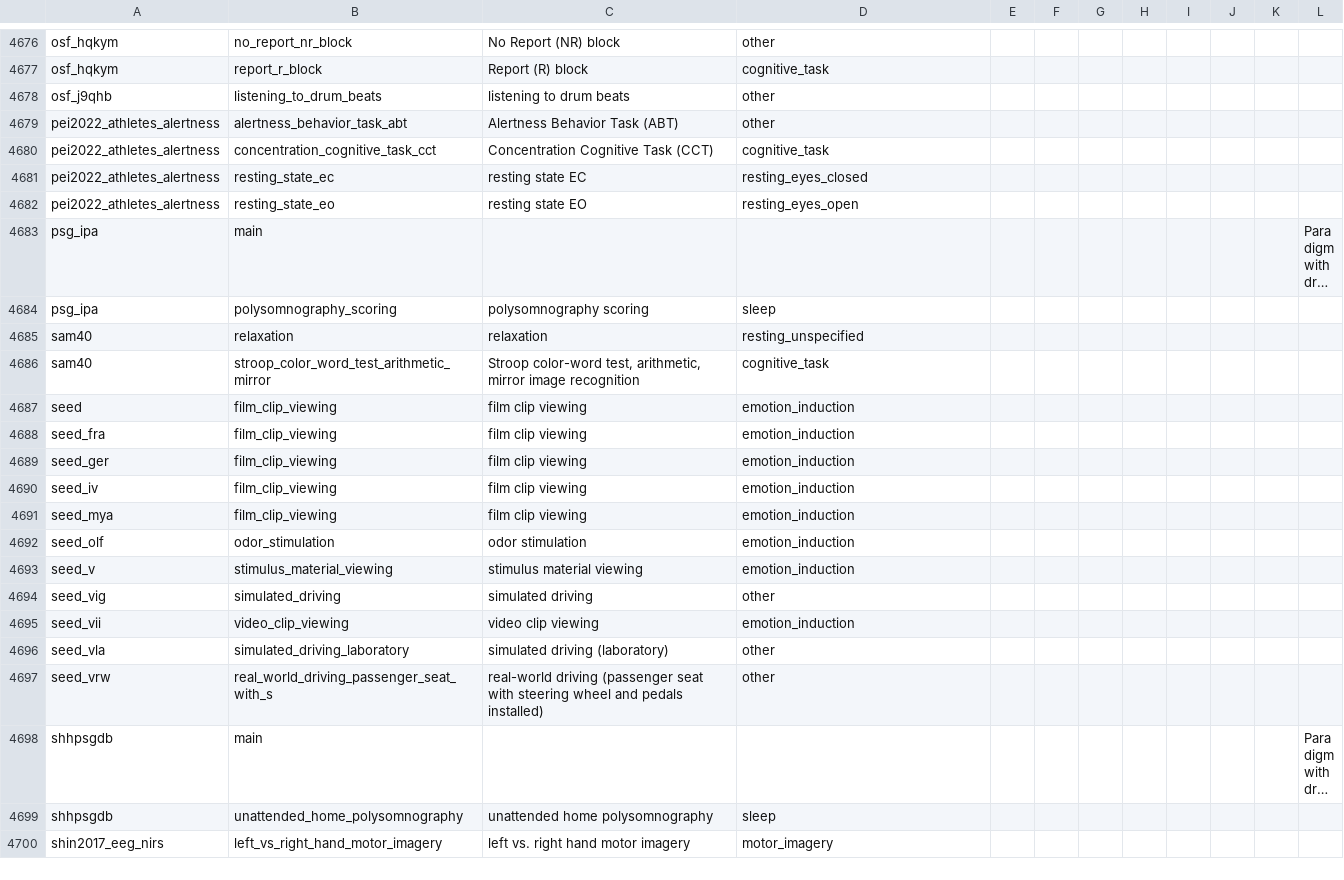
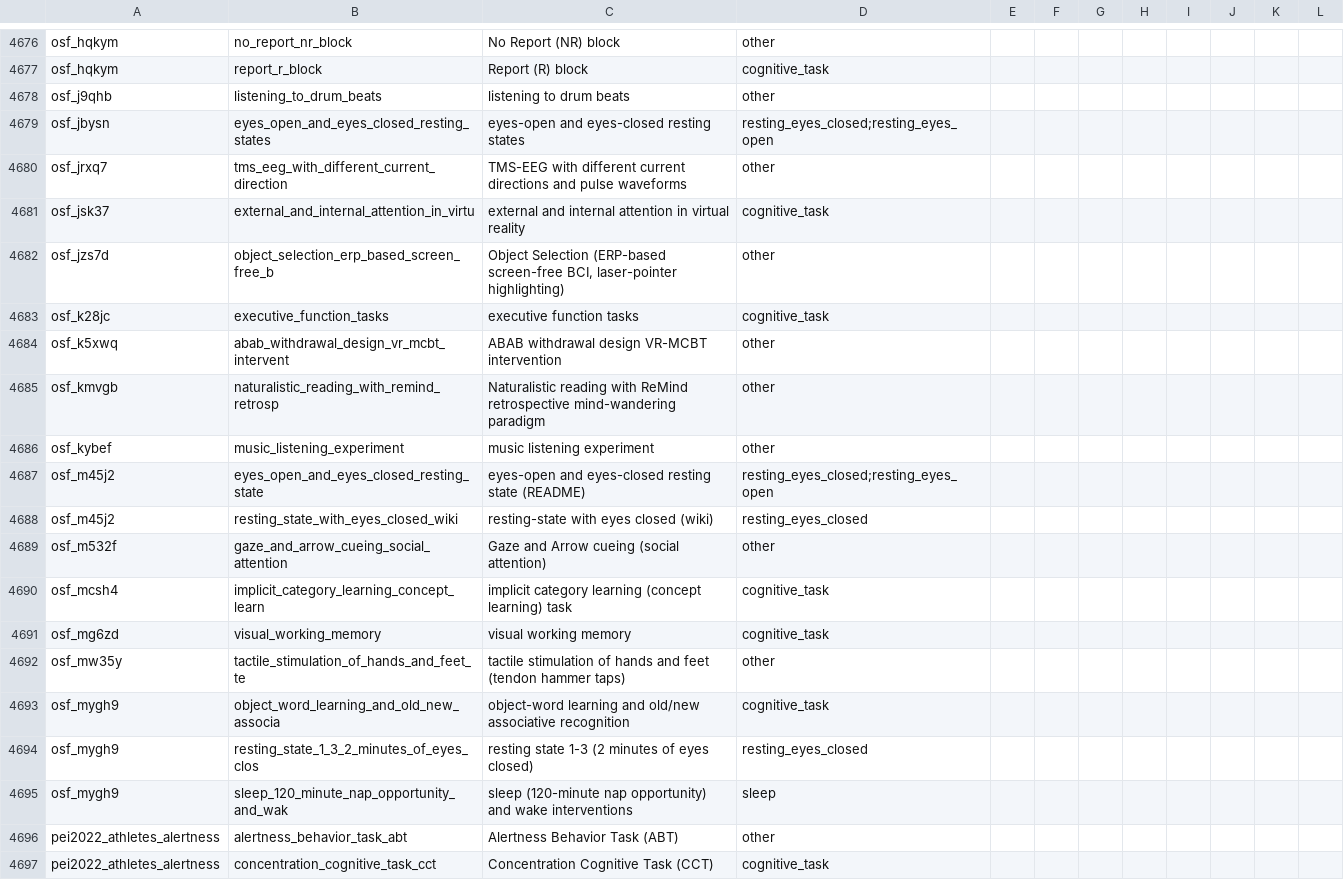
Before and after one commit to itoten/eeg_dataset_db, a CSV file: data/tasks.csv, drawn as a sheet; only a part is shown, gaps mark what is left out; the shorter side is filled out with more unchanged rows; long unchanged cells end in ….

```diff
--- a/data/tasks.csv
+++ b/data/tasks.csv
@@ -4678,2 +4678,19 @@ osf_hqkym,report_r_block,Report (R) block,cognitive_task,,,,,,,,
 osf_j9qhb,listening_to_drum_beats,listening to drum beats,other,,,,,,,,
+osf_jbysn,eyes_open_and_eyes_closed_resting_states,eyes-open and eyes-closed resting states,resting_eyes_closed;resting_eyes_open,,,,,,,,
+osf_jrxq7,tms_eeg_with_different_current_direction,TMS-EEG with different current directions and pulse waveforms,other,,,,,,,,
+osf_jsk37,external_and_internal_attention_in_virtu,external and internal attention in virtual reality,cognitive_task,,,,,,,,
+osf_jzs7d,object_selection_erp_based_screen_free_b,"Object Selection (ERP-based screen-free BCI, laser-pointer highlighting)",other,,,,,,,,
+osf_k28jc,executive_function_tasks,executive function tasks,cognitive_task,,,,,,,,
+osf_k5xwq,abab_withdrawal_design_vr_mcbt_intervent,ABAB withdrawal design VR-MCBT intervention,other,,,,,,,,
+osf_kmvgb,naturalistic_reading_with_remind_retrosp,Naturalistic reading with ReMind retrospective mind-wandering paradigm,other,,,,,,,,
+osf_kybef,music_listening_experiment,music listening experiment,other,,,,,,,,
+osf_m45j2,eyes_open_and_eyes_closed_resting_state,eyes-open and eyes-closed resting state (README),resting_eyes_closed;resting_eyes_open,,,,,,,,
+osf_m45j2,resting_state_with_eyes_closed_wiki,resting-state with eyes closed (wiki),resting_eyes_closed,,,,,,,,
+osf_m532f,gaze_and_arrow_cueing_social_attention,Gaze and Arrow cueing (social attention),other,,,,,,,,
+osf_mcsh4,implicit_category_learning_concept_learn,implicit category learning (concept learning) task,cognitive_task,,,,,,,,
+osf_mg6zd,visual_working_memory,visual working memory,cognitive_task,,,,,,,,
+osf_mw35y,tactile_stimulation_of_hands_and_feet_te,tactile stimulation of hands and feet (tendon hammer taps),other,,,,,,,,
+osf_mygh9,object_word_learning_and_old_new_associa,object-word learning and old/new associative recognition,cognitive_task,,,,,,,,
+osf_mygh9,resting_state_1_3_2_minutes_of_eyes_clos,resting state 1-3 (2 minutes of eyes closed),resting_eyes_closed,,,,,,,,
+osf_mygh9,sleep_120_minute_nap_opportunity_and_wak,sleep (120-minute nap opportunity) and wake interventions,sleep,,,,,,,,
 pei2022_athletes_alertness,alertness_behavior_task_abt,Alertness Behavior Task (ABT),other,,,,,,,,
```
Also changed, not shown: data/acquisition_setups.csv, data/annotations.csv, 9 other files.
